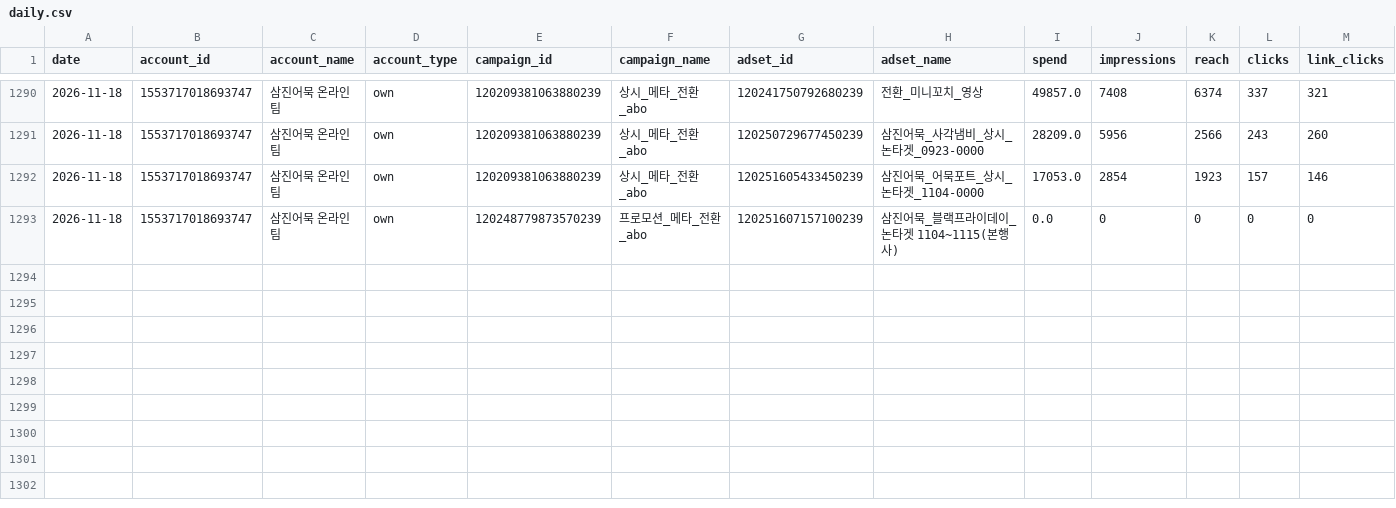
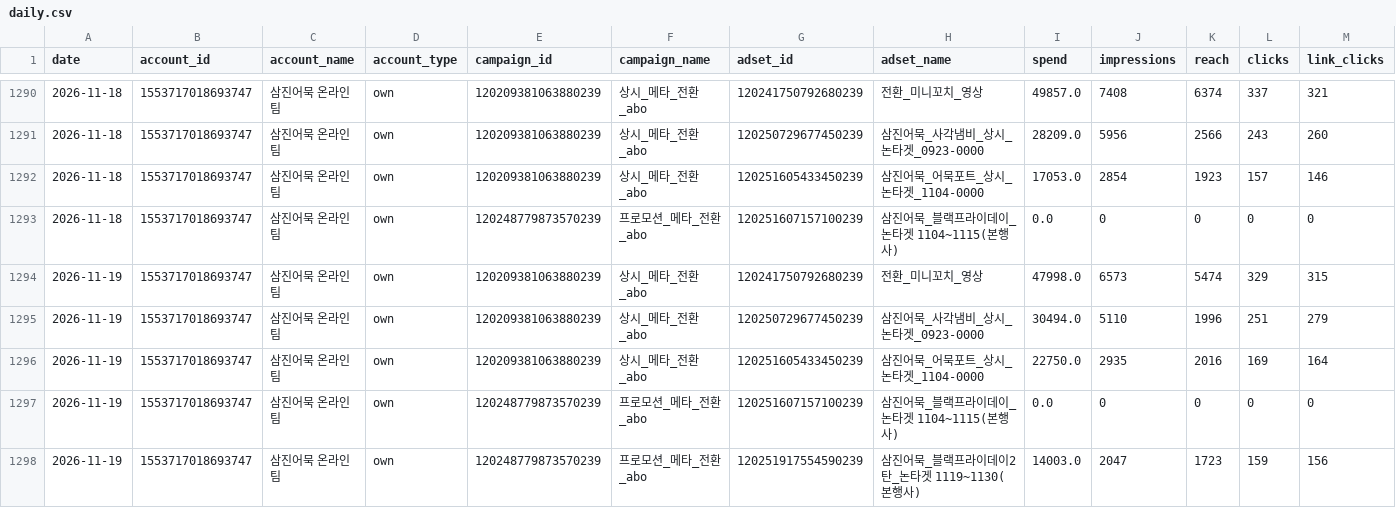
Before and after one commit to ahnhee7165/samkin_metareport, a CSV file: data/daily.csv, drawn as a sheet; only a part is shown, gaps mark what is left out; rows hold the shown columns only; the diff names each change by its address in the sheet, - before the commit and + after, or states it on an @@ line.

```diff
--- a/data/daily.csv
+++ b/data/daily.csv
+row 1294: 2026-11-19 | 1553717018693747 | 삼진어묵 온라인팀 | own | 120209381063880239 | 상시_메타_전환_abo | 120241750792680239 | 전환_미니꼬치_영상 | 47998.0 | 6573 | 5474 | 329 | 315
+row 1295: 2026-11-19 | 1553717018693747 | 삼진어묵 온라인팀 | own | 120209381063880239 | 상시_메타_전환_abo | 120250729677450239 | 삼진어묵_사각냄비_상시_논타겟_0923-0000 | 30494.0 | 5110 | 1996 | 251 | 279
+row 1296: 2026-11-19 | 1553717018693747 | 삼진어묵 온라인팀 | own | 120209381063880239 | 상시_메타_전환_abo | 120251605433450239 | 삼진어묵_어묵포트_상시_논타겟_1104-0000 | 22750.0 | 2935 | 2016 | 169 | 164
+row 1297: 2026-11-19 | 1553717018693747 | 삼진어묵 온라인팀 | own | 120248779873570239 | 프로모션_메타_전환_abo | 120251607157100239 | 삼진어묵_블랙프라이데이_논타겟 1104~1115(본행사) | 0.0 | 0 | 0 | 0 | 0
+row 1298: 2026-11-19 | 1553717018693747 | 삼진어묵 온라인팀 | own | 120248779873570239 | 프로모션_메타_전환_abo | 120251917554590239 | 삼진어묵_블랙프라이데이2탄_논타겟 1119~1130(본행사) | 14003.0 | 2047 | 1723 | 159 | 156
```
Also changed, not shown: 11 other files.
